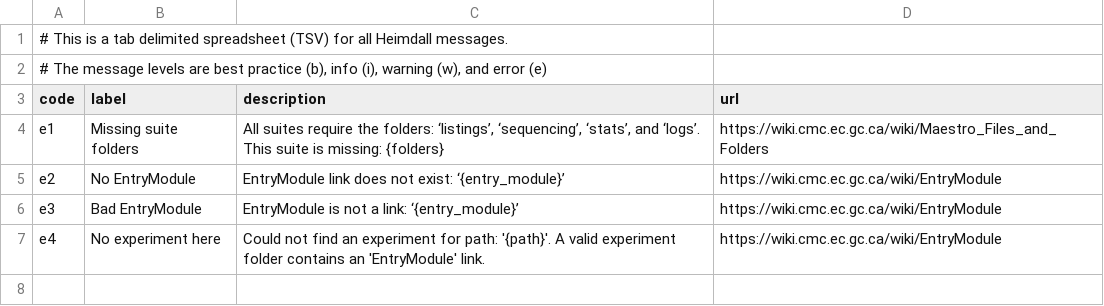
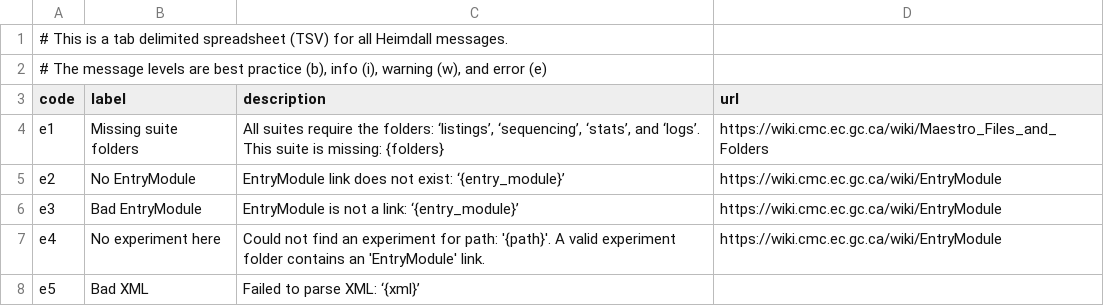
Before and after one commit to PhilippeCarphin/maestro, a CSV file: src/python3/csv/message_codes.csv, drawn as a sheet; the diff names each change by its address in the sheet, - before the commit and + after, or states it on an @@ line.

```diff
--- a/src/python3/csv/message_codes.csv
+++ b/src/python3/csv/message_codes.csv
+row 8: e5 | Bad XML | Failed to parse XML: ‘{xml}’
```
Also changed, not shown: 10 other files.
